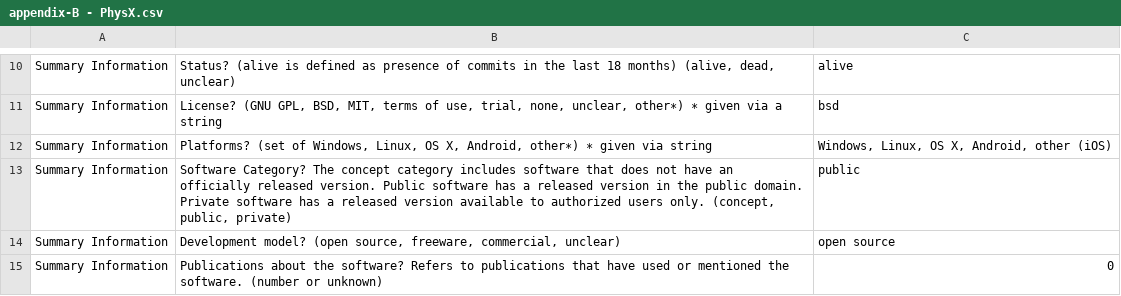
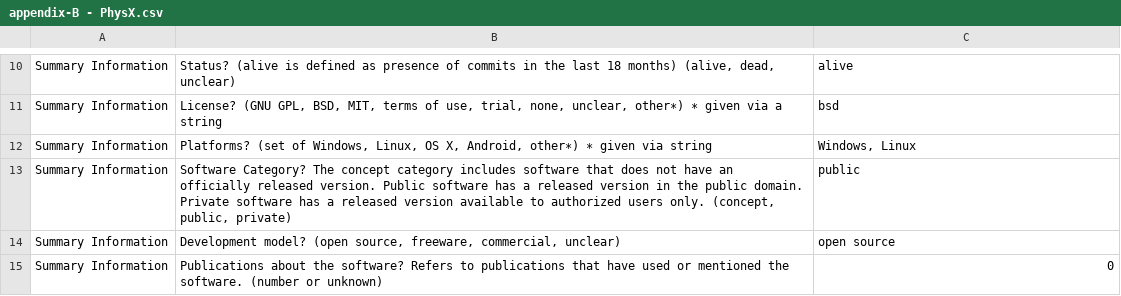
Before and after one commit to smiths/AIMSS, a CSV file: StateOfPractice/DomainMeasurements/InverseKinematics-Ryan/appendix-B - PhysX.csv, drawn as a sheet; only a part is shown, gaps mark what is left out.

```diff
--- a/StateOfPractice/DomainMeasurements/InverseKinematics-Ryan/appendix-B - PhysX.csv
+++ b/StateOfPractice/DomainMeasurements/InverseKinematics-Ryan/appendix-B - PhysX.csv
@@ -11,3 +11,3 @@ Summary Information,"Status? (alive is defined as presence of commits in the las
 Summary Information,"License? (GNU GPL, BSD, MIT, terms of use, trial, none, unclear, other∗) ∗ given via a string",bsd
-Summary Information,"Platforms? (set of Windows, Linux, OS X, Android, other∗) ∗ given via string","Windows, Linux, OS X, Android, other (iOS)"
+Summary Information,"Platforms? (set of Windows, Linux, OS X, Android, other∗) ∗ given via string","Windows, Linux"
 Summary Information,"Software Category? The concept category includes software that does not have an officially released version. Public software has a released version in the public domain. Private software has a released version available to authorized users only. (concept, public, private)",public
```
Also changed, not shown: StateOfPractice/DomainMeasurements/InverseKinematics-Ryan/appendix-B - OROCOS.csv.
